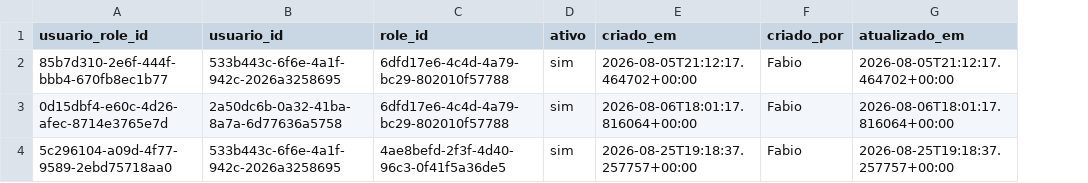
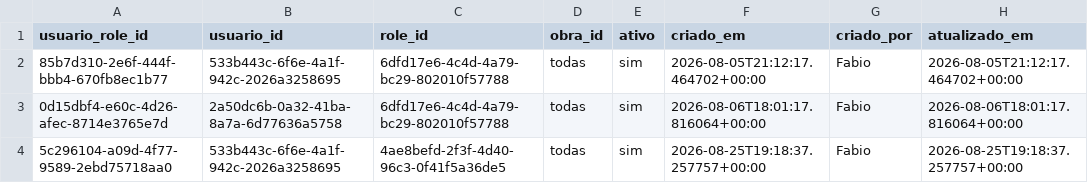
Before and after one commit to fabioser-ai/dragagem-app, a CSV file: data/usuarios_roles.csv, drawn as a sheet; only a part is shown; the diff names each change by its address in the sheet, - before the commit and + after, or states it on an @@ line.

```diff
--- a/data/usuarios_roles.csv
+++ b/data/usuarios_roles.csv
+column D (obra_id), rows 2-4: all todas
```
Also changed, not shown: 17 other files.
